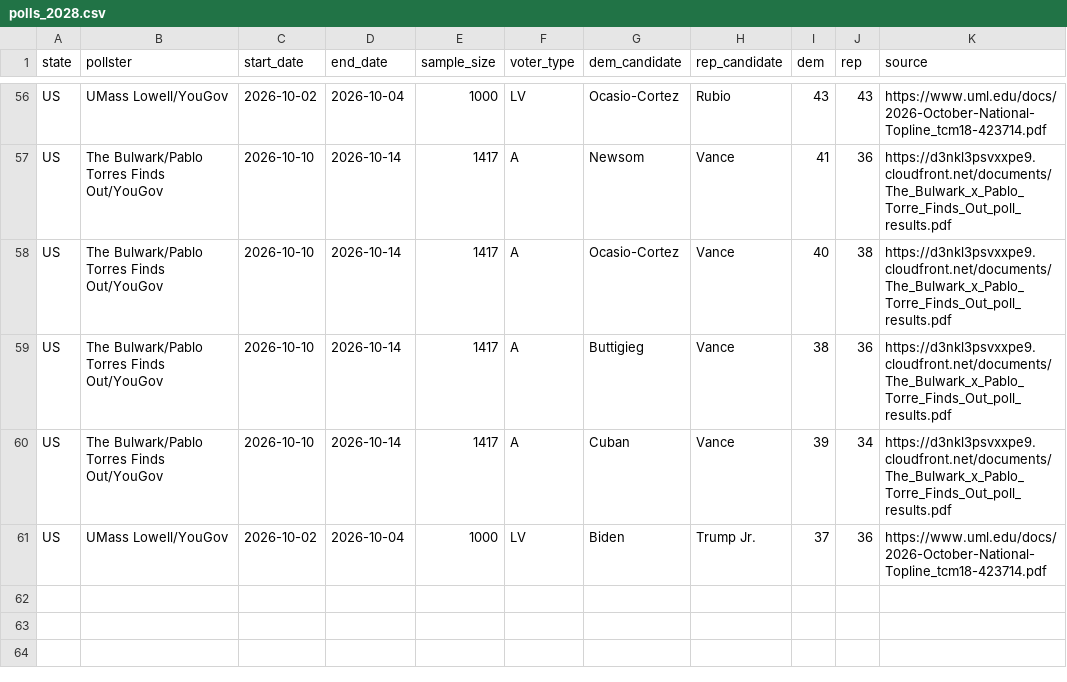
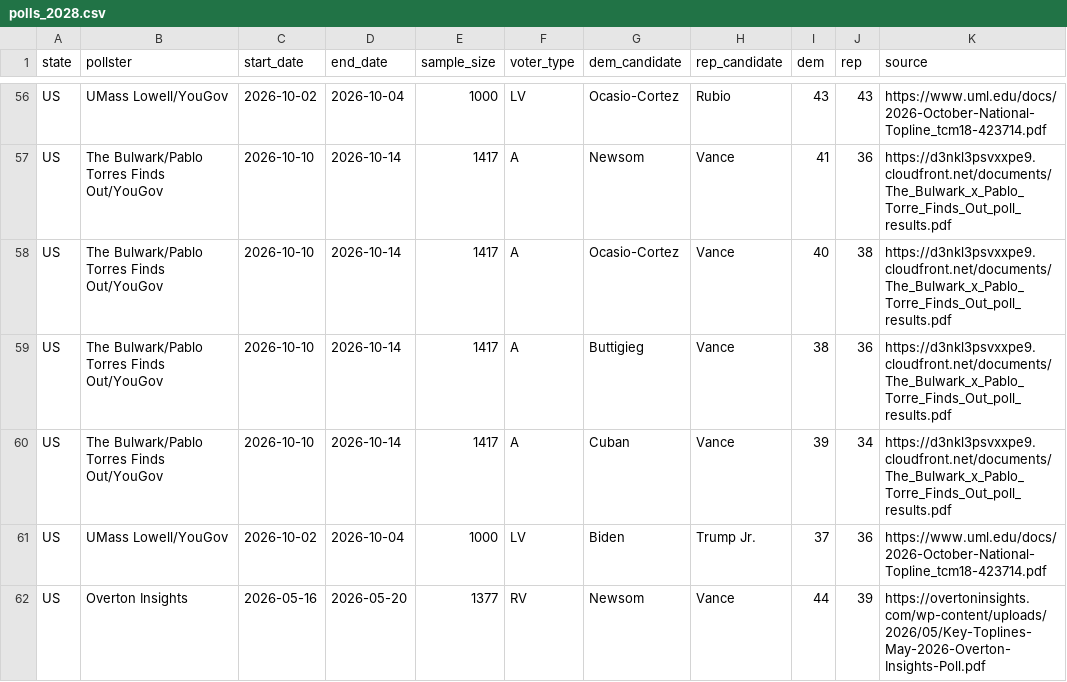
Before and after one commit to M3RK888/PolTracker, a CSV file: data/polls_2028.csv, drawn as a sheet; only a part is shown, gaps mark what is left out.

```diff
--- a/data/polls_2028.csv
+++ b/data/polls_2028.csv
@@ -61 +61,2 @@ US,The Bulwark/Pablo Torres Finds Out/YouGov,2026-10-10,2026-10-14,1417,A,Cuban,
 US,UMass Lowell/YouGov,2026-10-02,2026-10-04,1000,LV,Biden,Trump Jr.,37,36,https://www.uml.edu/docs/2026-October-National-Topline_tcm18-423714.pdf
+US,Overton Insights,2026-05-16,2026-05-20,1377,RV,Newsom,Vance,44,39,https://overtoninsights.com/wp-content/uploads/2026/05/Key-Toplines-May-2026-Overton-Insights-Poll.pdf
```
Also changed, not shown: data/forecast_history.csv, 6 other files.
